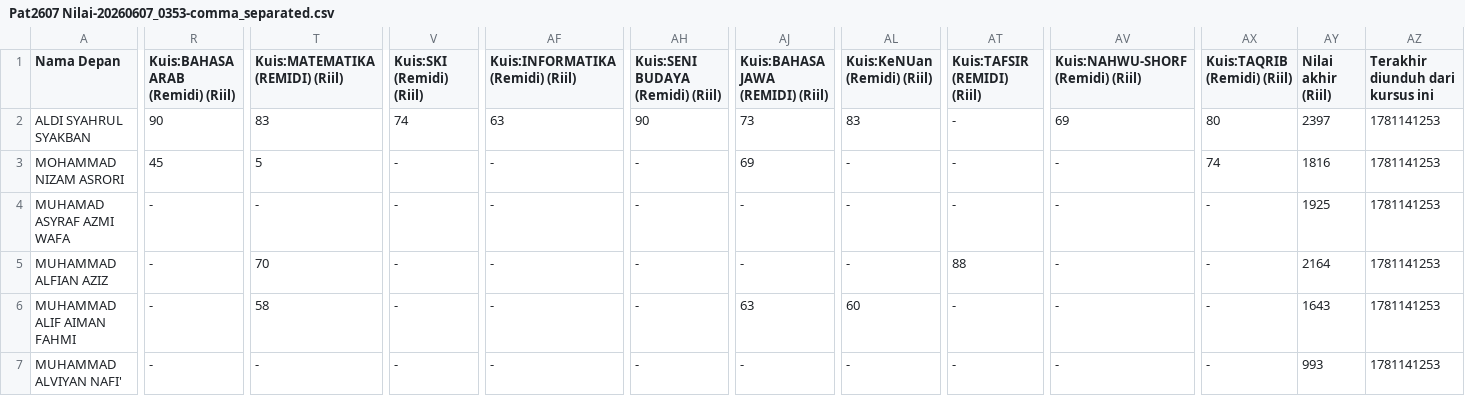
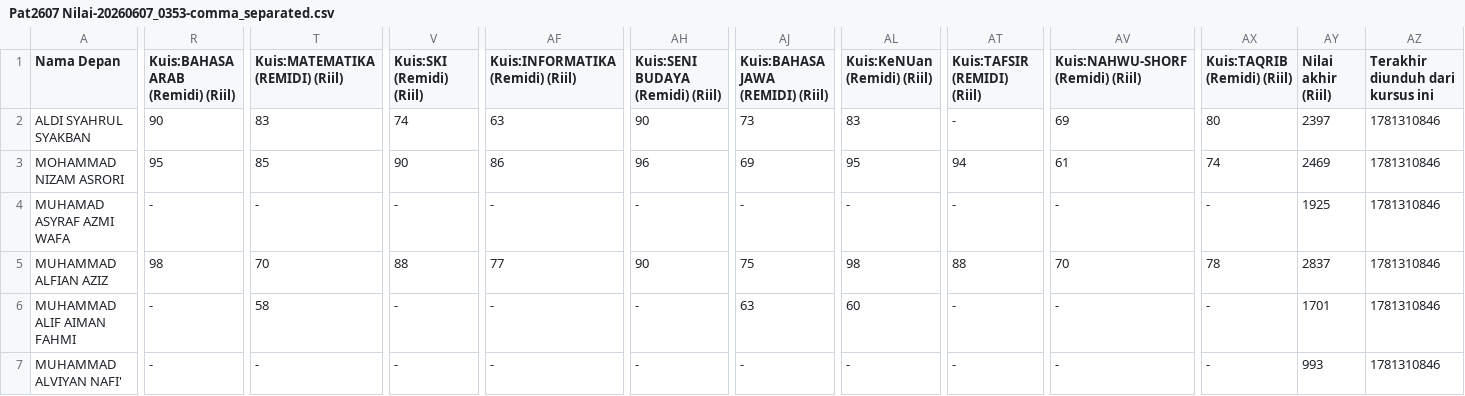
Before and after one commit to FaiqAminuddin/mtsnuitb, a CSV file: Pat2607 Nilai-20260607_0353-comma_separated.csv, drawn as a sheet; only a part is shown, gaps mark what is left out; the diff covers the shown part only; the diff names each change by its address in the sheet, - before the commit and + after, or states it on an @@ line.

Commit message:
Update student scores and details in CSV file

```diff
--- a/Pat2607 Nilai-20260607_0353-comma_separated.csv
+++ b/Pat2607 Nilai-20260607_0353-comma_separated.csv
-AZ2:AZ7 (Terakhir diunduh dari kursus ini): 1781141253
+AZ2:AZ7 (Terakhir diunduh dari kursus ini): 1781310846
-R3 (Kuis:BAHASA ARAB (Remidi) (Riil)): 45
+R3 (Kuis:BAHASA ARAB (Remidi) (Riil)): 95
-T3 (Kuis:MATEMATIKA (REMIDI) (Riil)): 5
+T3 (Kuis:MATEMATIKA (REMIDI) (Riil)): 85
-V3 (Kuis:SKI (Remidi) (Riil)): -
+V3 (Kuis:SKI (Remidi) (Riil)): 90
-AF3 (Kuis:INFORMATIKA (Remidi) (Riil)): -
+AF3 (Kuis:INFORMATIKA (Remidi) (Riil)): 86
-AH3 (Kuis:SENI BUDAYA (Remidi) (Riil)): -
+AH3 (Kuis:SENI BUDAYA (Remidi) (Riil)): 96
-AL3 (Kuis:KeNUan (Remidi) (Riil)): -
+AL3 (Kuis:KeNUan (Remidi) (Riil)): 95
-AT3 (Kuis:TAFSIR (REMIDI) (Riil)): -
+AT3 (Kuis:TAFSIR (REMIDI) (Riil)): 94
-AV3 (Kuis:NAHWU-SHORF (Remidi) (Riil)): -
+AV3 (Kuis:NAHWU-SHORF (Remidi) (Riil)): 61
-AY3 (Nilai akhir (Riil)): 1816
+AY3 (Nilai akhir (Riil)): 2469
-R5 (Kuis:BAHASA ARAB (Remidi) (Riil)): -
+R5 (Kuis:BAHASA ARAB (Remidi) (Riil)): 98
-V5 (Kuis:SKI (Remidi) (Riil)): -
+V5 (Kuis:SKI (Remidi) (Riil)): 88
-AF5 (Kuis:INFORMATIKA (Remidi) (Riil)): -
+AF5 (Kuis:INFORMATIKA (Remidi) (Riil)): 77
-AH5 (Kuis:SENI BUDAYA (Remidi) (Riil)): -
+AH5 (Kuis:SENI BUDAYA (Remidi) (Riil)): 90
-AJ5 (Kuis:BAHASA JAWA (REMIDI) (Riil)): -
+AJ5 (Kuis:BAHASA JAWA (REMIDI) (Riil)): 75
-AL5 (Kuis:KeNUan (Remidi) (Riil)): -
+AL5 (Kuis:KeNUan (Remidi) (Riil)): 98
-AV5 (Kuis:NAHWU-SHORF (Remidi) (Riil)): -
+AV5 (Kuis:NAHWU-SHORF (Remidi) (Riil)): 70
-AX5 (Kuis:TAQRIB (Remidi) (Riil)): -
+AX5 (Kuis:TAQRIB (Remidi) (Riil)): 78
-AY5 (Nilai akhir (Riil)): 2164
+AY5 (Nilai akhir (Riil)): 2837
-AY6 (Nilai akhir (Riil)): 1643
+AY6 (Nilai akhir (Riil)): 1701
```
Also changed, not shown: 94 edited cells elsewhere in this file.
